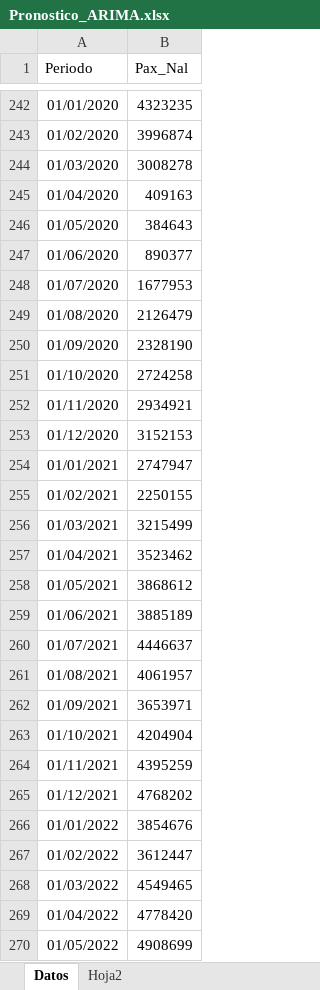
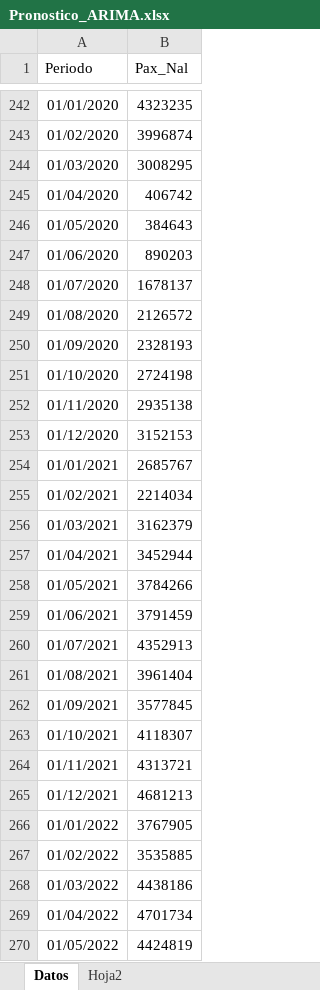
Before and after one commit to benjov/Series-Tiempo-2024, an Excel workbook: Clase_10/Pronostico_ARIMA.xlsx, sheet Datos, drawn as a sheet; only a part is shown, gaps mark what is left out; values as stored, in another font and other column widths than the file's, no borders; the diff covers the shown part only; the diff names each change by its address in the sheet, - before the commit and + after, or states it on an @@ line.

```diff
--- a/Clase_10/Pronostico_ARIMA.xlsx (sheet Datos)
+++ b/Clase_10/Pronostico_ARIMA.xlsx (sheet Datos)
-B244 (Pax_Nal): 3008278
+B244 (Pax_Nal): 3008295
-B245 (Pax_Nal): 409163
+B245 (Pax_Nal): 406742
-B247 (Pax_Nal): 890377
+B247 (Pax_Nal): 890203
-B248 (Pax_Nal): 1677953
+B248 (Pax_Nal): 1678137
-B249 (Pax_Nal): 2126479
+B249 (Pax_Nal): 2126572
-B250 (Pax_Nal): 2328190
+B250 (Pax_Nal): 2328193
-B251 (Pax_Nal): 2724258
+B251 (Pax_Nal): 2724198
-B252 (Pax_Nal): 2934921
+B252 (Pax_Nal): 2935138
-B254 (Pax_Nal): 2747947
+B254 (Pax_Nal): 2685767
-B255 (Pax_Nal): 2250155
+B255 (Pax_Nal): 2214034
-B256 (Pax_Nal): 3215499
+B256 (Pax_Nal): 3162379
-B257 (Pax_Nal): 3523462
+B257 (Pax_Nal): 3452944
-B258 (Pax_Nal): 3868612
+B258 (Pax_Nal): 3784266
-B259 (Pax_Nal): 3885189
+B259 (Pax_Nal): 3791459
-B260 (Pax_Nal): 4446637
+B260 (Pax_Nal): 4352913
-B261 (Pax_Nal): 4061957
+B261 (Pax_Nal): 3961404
-B262 (Pax_Nal): 3653971
+B262 (Pax_Nal): 3577845
-B263 (Pax_Nal): 4204904
+B263 (Pax_Nal): 4118307
-B264 (Pax_Nal): 4395259
+B264 (Pax_Nal): 4313721
-B265 (Pax_Nal): 4768202
+B265 (Pax_Nal): 4681213
-B266 (Pax_Nal): 3854676
+B266 (Pax_Nal): 3767905
-B267 (Pax_Nal): 3612447
+B267 (Pax_Nal): 3535885
-B268 (Pax_Nal): 4549465
+B268 (Pax_Nal): 4438186
-B269 (Pax_Nal): 4778420
+B269 (Pax_Nal): 4701734
-B270 (Pax_Nal): 4908699
+B270 (Pax_Nal): 4424819
```
Also changed, not shown: 13 added rows and 25 edited cells elsewhere in this sheet, Clase_10/Predict_Base_Transporte_ARIMA.xlsx, 10 other files.
